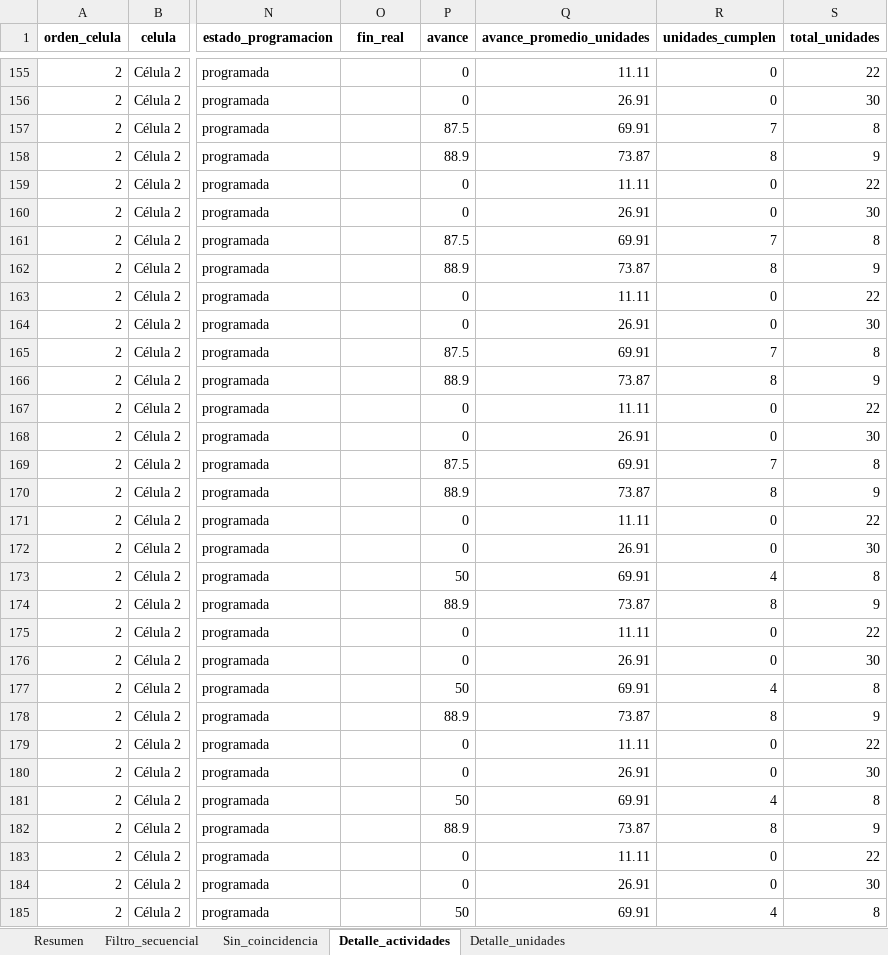
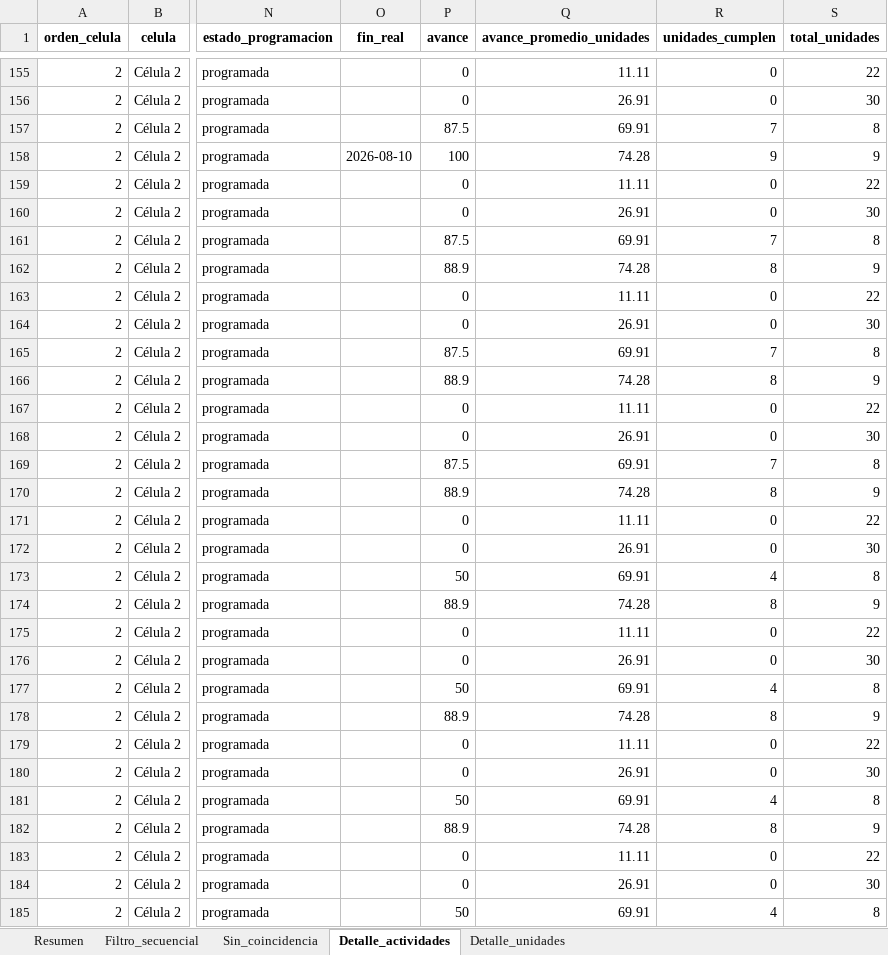
Before and after one commit to DanielJimenezA/avance_celulas_eds, an Excel workbook: data/diagnostico_coincidencias.xlsx, sheet Detalle_actividades, drawn as a sheet; only a part is shown, gaps mark what is left out; values as stored, in another font and other column widths than the file's, no borders; the diff covers the shown part only; the diff names each change by its address in the sheet, - before the commit and + after, or states it on an @@ line.

```diff
--- a/data/diagnostico_coincidencias.xlsx (sheet Detalle_actividades)
+++ b/data/diagnostico_coincidencias.xlsx (sheet Detalle_actividades)
-O158 (fin_real): (empty)
+O158 (fin_real): 2026-08-10
-P158 (avance): 88.9
+P158 (avance): 100
-Q158 (avance_promedio_unidades): 73.87
+Q158 (avance_promedio_unidades): 74.28
-R158 (unidades_cumplen): 8
+R158 (unidades_cumplen): 9
-Q162 (avance_promedio_unidades): 73.87
+Q162 (avance_promedio_unidades): 74.28
-Q166 (avance_promedio_unidades): 73.87
+Q166 (avance_promedio_unidades): 74.28
-Q170 (avance_promedio_unidades): 73.87
+Q170 (avance_promedio_unidades): 74.28
-Q174 (avance_promedio_unidades): 73.87
+Q174 (avance_promedio_unidades): 74.28
-Q178 (avance_promedio_unidades): 73.87
+Q178 (avance_promedio_unidades): 74.28
-Q182 (avance_promedio_unidades): 73.87
+Q182 (avance_promedio_unidades): 74.28
```
Also changed, not shown: 607 edited cells elsewhere in this sheet, sheet Detalle_unidades, sheet Filtro_secuencial, data/unidades.xlsx, 5 other files.
